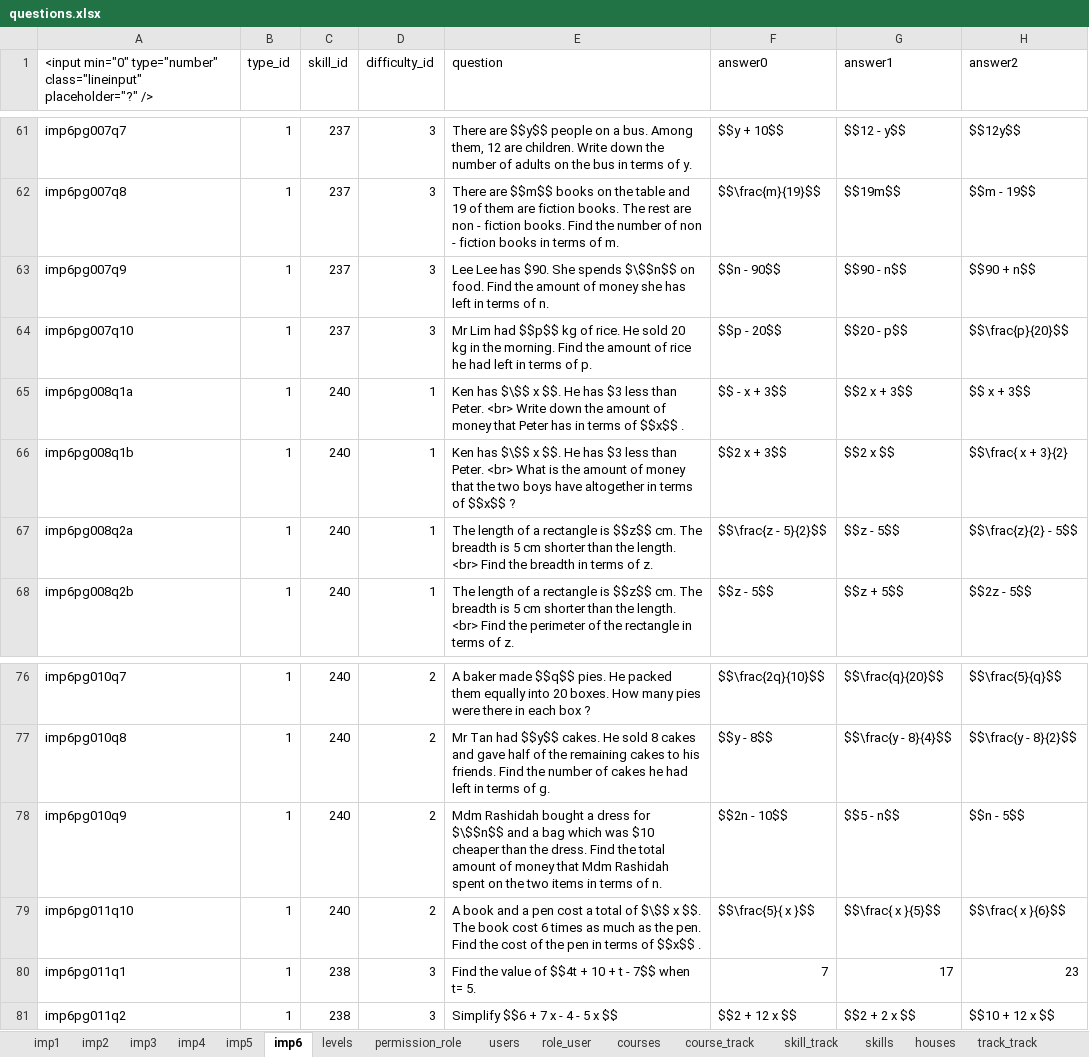
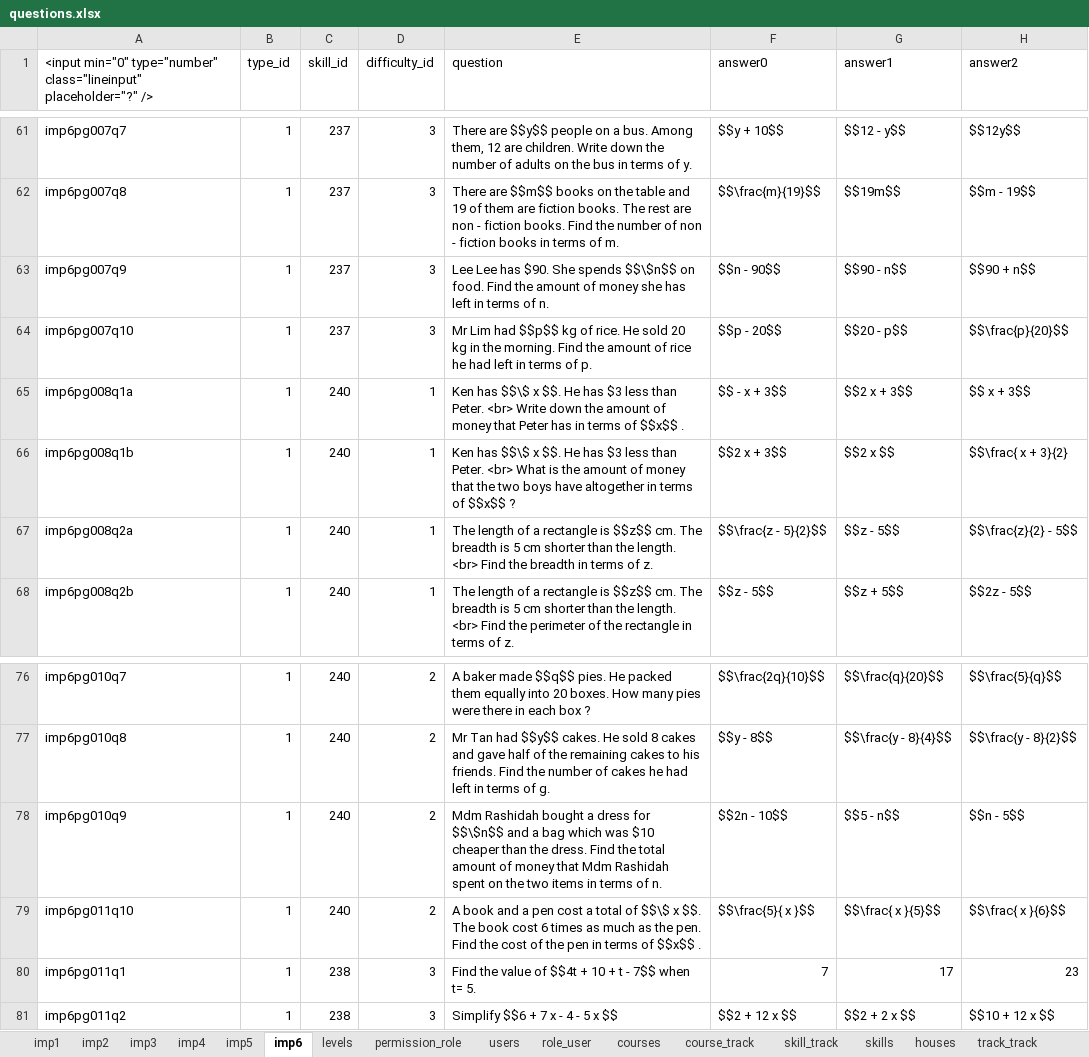
Before and after one commit to 2ppaamm/apiprod, an Excel workbook: public/questions.xlsx, sheet imp6, drawn as a sheet; only a part is shown, gaps mark what is left out; values as stored, in another font and other column widths than the file's, no borders; the diff names each change by its address in the sheet, - before the commit and + after, or states it on an @@ line.

Commit message:
change pix

```diff
--- a/public/questions.xlsx (sheet imp6)
+++ b/public/questions.xlsx (sheet imp6)
-E63 (question): …She spends $\$$n$$ on food.…
+E63 (question): …She spends $$\$n$$ on food.…
-E65 (question): Ken has $\$$ x $$.…
+E65 (question): Ken has $$\$ x $$.…
-E66 (question): Ken has $\$$ x $$.…
+E66 (question): Ken has $$\$ x $$.…
-E78 (question): …dress for $\$$n$$ and a…
+E78 (question): …dress for $$\$n$$ and a…
-E79 (question): …total of $\$$ x $$.…
+E79 (question): …total of $$\$ x $$.…
```
